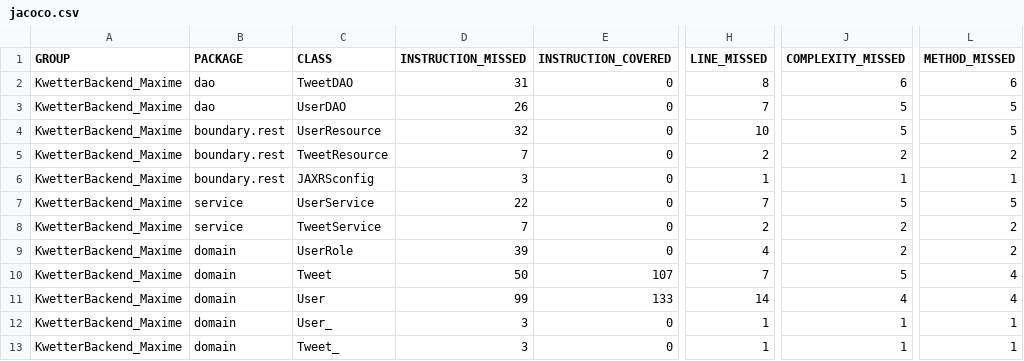
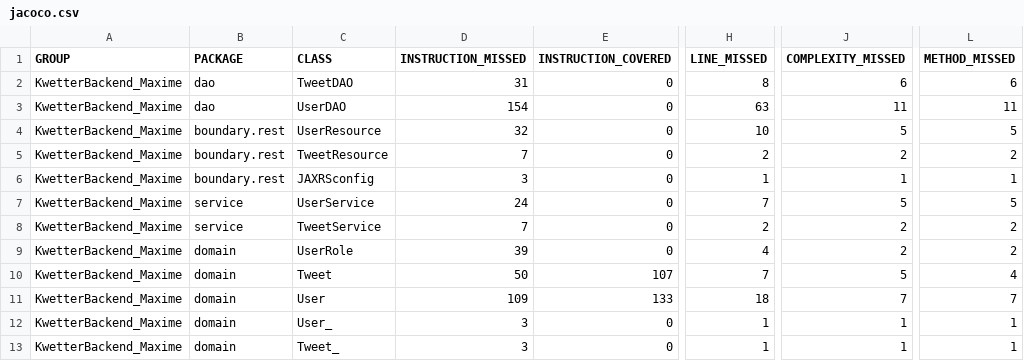
Before and after one commit to felucius/KwetterBackendAPI, a CSV file: target/site/jacoco/jacoco.csv, drawn as a sheet; only a part is shown, gaps mark what is left out; the diff names each change by its address in the sheet, - before the commit and + after, or states it on an @@ line.

Commit message:
#2 DAO methods and javadoc created

```diff
--- a/target/site/jacoco/jacoco.csv
+++ b/target/site/jacoco/jacoco.csv
-D3 (INSTRUCTION_MISSED): 26
+D3 (INSTRUCTION_MISSED): 154
-H3 (LINE_MISSED): 7
+H3 (LINE_MISSED): 63
-J3 (COMPLEXITY_MISSED): 5
+J3 (COMPLEXITY_MISSED): 11
-L3 (METHOD_MISSED): 5
+L3 (METHOD_MISSED): 11
-D7 (INSTRUCTION_MISSED): 22
+D7 (INSTRUCTION_MISSED): 24
-D11 (INSTRUCTION_MISSED): 99
+D11 (INSTRUCTION_MISSED): 109
-H11 (LINE_MISSED): 14
+H11 (LINE_MISSED): 18
-J11 (COMPLEXITY_MISSED): 4
+J11 (COMPLEXITY_MISSED): 7
-L11 (METHOD_MISSED): 4
+L11 (METHOD_MISSED): 7
```
Also changed, not shown: 34 other files.
